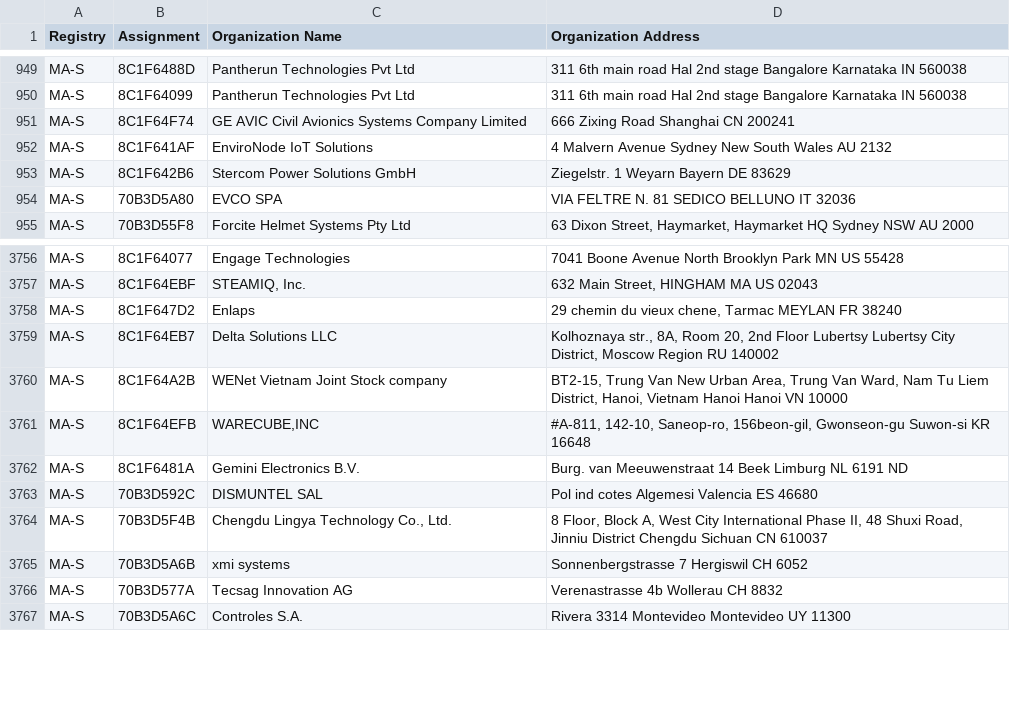
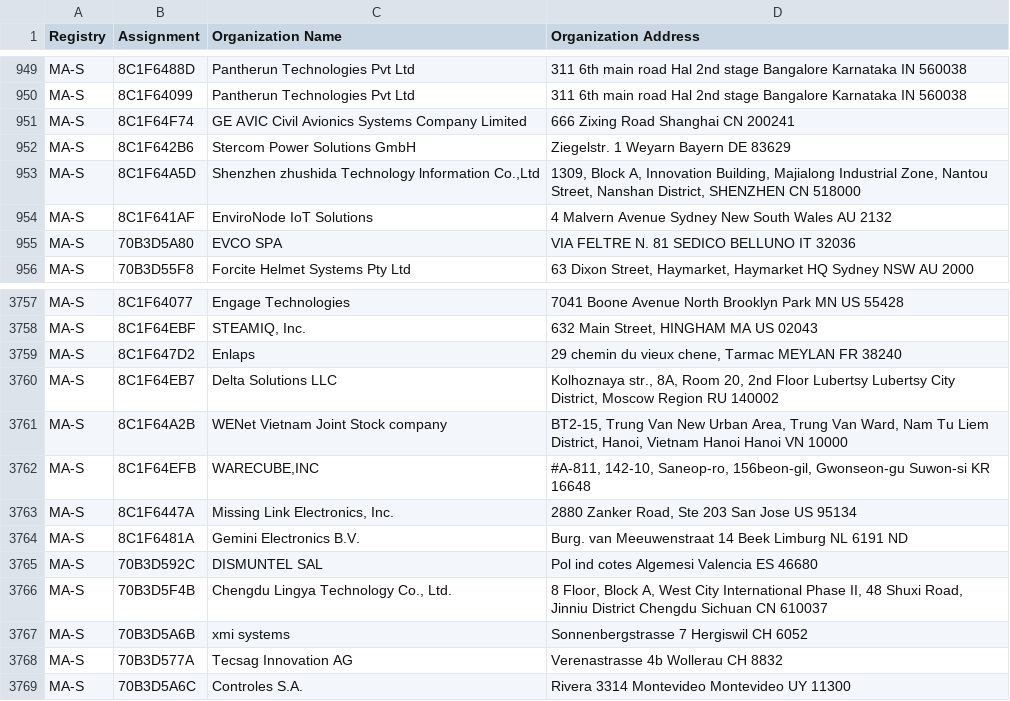
Before and after one commit to bedestall5/mac-tracker, a CSV file: data/ieee/oui36.csv, drawn as a sheet; only a part is shown, gaps mark what is left out.

```diff
--- a/data/ieee/oui36.csv
+++ b/data/ieee/oui36.csv
@@ -951,4 +951,5 @@ MA-S,8C1F64099,Pantherun Technologies Pvt Ltd,311 6th main road Hal 2nd stage Ba
 MA-S,8C1F64F74,GE AVIC Civil Avionics Systems Company Limited,666 Zixing Road Shanghai  CN 200241
-MA-S,8C1F641AF,EnviroNode IoT Solutions,4 Malvern  Avenue Sydney New South Wales AU 2132
 MA-S,8C1F642B6,Stercom Power Solutions GmbH,Ziegelstr. 1 Weyarn Bayern DE 83629
+MA-S,8C1F64A5D,"Shenzhen zhushida Technology lnformation Co.,Ltd","1309, Block A, Innovation Building, Majialong Industrial Zone, Nantou Street, Nanshan District,  SHENZHEN  CN 518000 "
+MA-S,8C1F641AF,EnviroNode IoT Solutions,4 Malvern  Avenue Sydney New South Wales AU 2132
 MA-S,70B3D5A80,EVCO SPA,VIA FELTRE N. 81 SEDICO BELLUNO IT 32036
@@ -3761,2 +3762,3 @@ MA-S,8C1F64A2B,WENet Vietnam Joint Stock company,"BT2-15, Trung Van New Urban Ar
 MA-S,8C1F64EFB,"WARECUBE,INC","#A-811, 142-10, Saneop-ro, 156beon-gil, Gwonseon-gu Suwon-si  KR 16648 "
+MA-S,8C1F6447A,"Missing Link Electronics, Inc.","2880 Zanker Road, Ste 203 San Jose  US 95134 "
 MA-S,8C1F6481A,Gemini Electronics B.V.,Burg. van Meeuwenstraat 14 Beek Limburg NL 6191 ND
```
Also changed, not shown: data/ieee/mam.csv, 18 other files.
